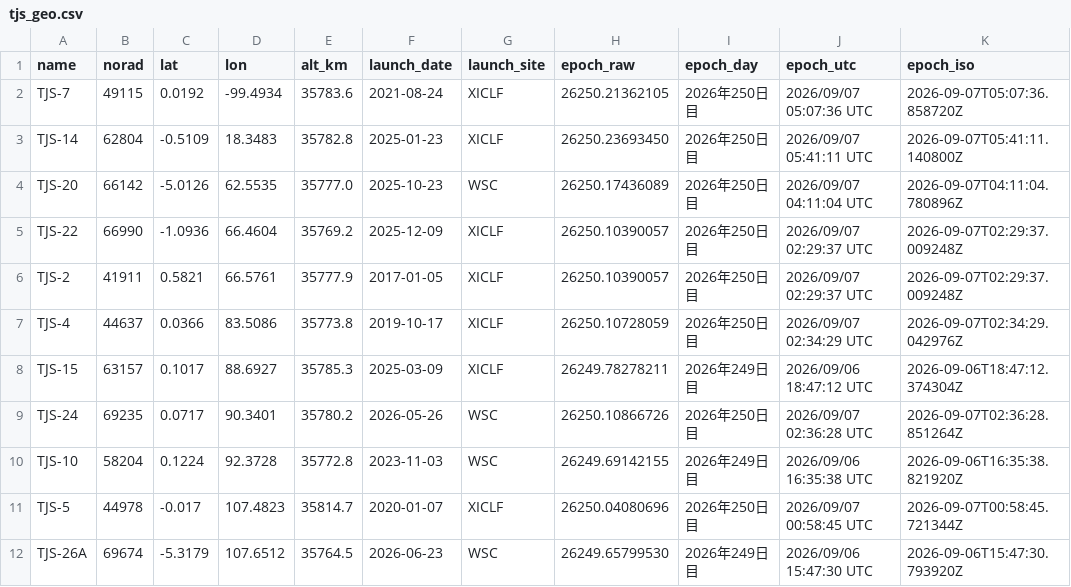
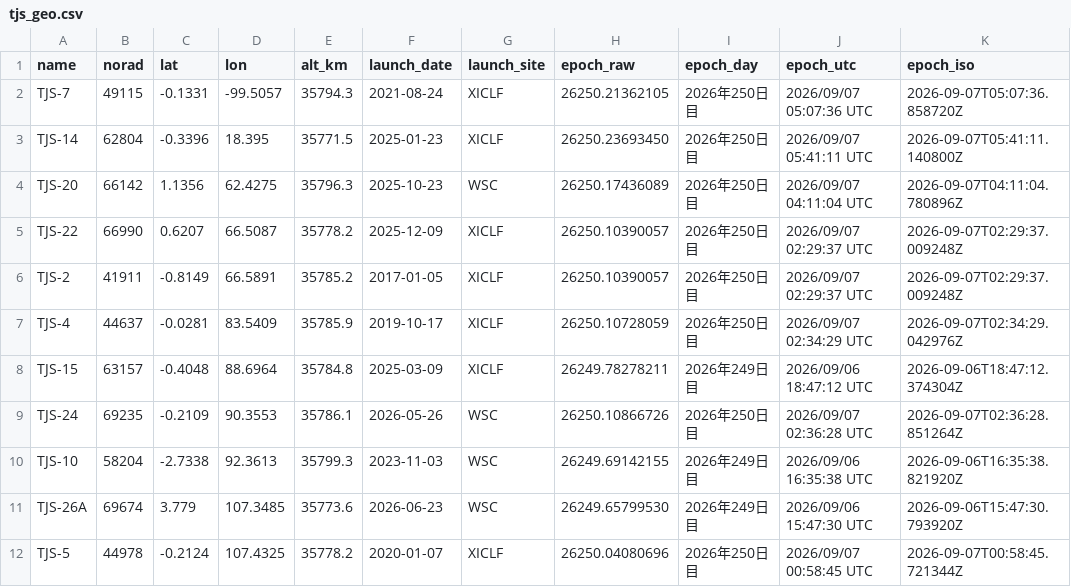
Before and after one commit to butagorilla1182/tjs_geo_control, a CSV file: tjs_geo.csv, drawn as a sheet; only a part is shown; the diff covers the shown part only.

```diff
--- a/tjs_geo.csv
+++ b/tjs_geo.csv
@@ -1,12 +1,12 @@
 name,norad,lat,lon,alt_km,launch_date,launch_site,epoch_raw,epoch_day,epoch_utc,epoch_iso
-TJS-7,49115,0.0192,-99.4934,35783.6,2021-08-24,XICLF,26250.21362105,2026年250日目,2026/09/07 05:07:36 UTC,2026-09-07T05:07:36.858720Z
-TJS-14,62804,-0.5109,18.3483,35782.8,2025-01-23,XICLF,26250.23693450,2026年250日目,2026/09/07 05:41:11 UTC,2026-09-07T05:41:11.140800Z
-TJS-20,66142,-5.0126,62.5535,35777.0,2025-10-23,WSC,26250.17436089,2026年250日目,2026/09/07 04:11:04 UTC,2026-09-07T04:11:04.780896Z
-TJS-22,66990,-1.0936,66.4604,35769.2,2025-12-09,XICLF,26250.10390057,2026年250日目,2026/09/07 02:29:37 UTC,2026-09-07T02:29:37.009248Z
-TJS-2,41911,0.5821,66.5761,35777.9,2017-01-05,XICLF,26250.10390057,2026年250日目,2026/09/07 02:29:37 UTC,2026-09-07T02:29:37.009248Z
-TJS-4,44637,0.0366,83.5086,35773.8,2019-10-17,XICLF,26250.10728059,2026年250日目,2026/09/07 02:34:29 UTC,2026-09-07T02:34:29.042976Z
-TJS-15,63157,0.1017,88.6927,35785.3,2025-03-09,XICLF,26249.78278211,2026年249日目,2026/09/06 18:47:12 UTC,2026-09-06T18:47:12.374304Z
-TJS-24,69235,0.0717,90.3401,35780.2,2026-05-26,WSC,26250.10866726,2026年250日目,2026/09/07 02:36:28 UTC,2026-09-07T02:36:28.851264Z
-TJS-10,58204,0.1224,92.3728,35772.8,2023-11-03,WSC,26249.69142155,2026年249日目,2026/09/06 16:35:38 UTC,2026-09-06T16:35:38.821920Z
-TJS-5,44978,-0.017,107.4823,35814.7,2020-01-07,XICLF,26250.04080696,2026年250日目,2026/09/07 00:58:45 UTC,2026-09-07T00:58:45.721344Z
-TJS-26A,69674,-5.3179,107.6512,35764.5,2026-06-23,WSC,26249.65799530,2026年249日目,2026/09/06 15:47:30 UTC,2026-09-06T15:47:30.793920Z
+TJS-7,49115,-0.1331,-99.5057,35794.3,2021-08-24,XICLF,26250.21362105,2026年250日目,2026/09/07 05:07:36 UTC,2026-09-07T05:07:36.858720Z
+TJS-14,62804,-0.3396,18.395,35771.5,2025-01-23,XICLF,26250.23693450,2026年250日目,2026/09/07 05:41:11 UTC,2026-09-07T05:41:11.140800Z
+TJS-20,66142,1.1356,62.4275,35796.3,2025-10-23,WSC,26250.17436089,2026年250日目,2026/09/07 04:11:04 UTC,2026-09-07T04:11:04.780896Z
+TJS-22,66990,0.6207,66.5087,35778.2,2025-12-09,XICLF,26250.10390057,2026年250日目,2026/09/07 02:29:37 UTC,2026-09-07T02:29:37.009248Z
+TJS-2,41911,-0.8149,66.5891,35785.2,2017-01-05,XICLF,26250.10390057,2026年250日目,2026/09/07 02:29:37 UTC,2026-09-07T02:29:37.009248Z
+TJS-4,44637,-0.0281,83.5409,35785.9,2019-10-17,XICLF,26250.10728059,2026年250日目,2026/09/07 02:34:29 UTC,2026-09-07T02:34:29.042976Z
+TJS-15,63157,-0.4048,88.6964,35784.8,2025-03-09,XICLF,26249.78278211,2026年249日目,2026/09/06 18:47:12 UTC,2026-09-06T18:47:12.374304Z
+TJS-24,69235,-0.2109,90.3553,35786.1,2026-05-26,WSC,26250.10866726,2026年250日目,2026/09/07 02:36:28 UTC,2026-09-07T02:36:28.851264Z
+TJS-10,58204,-2.7338,92.3613,35799.3,2023-11-03,WSC,26249.69142155,2026年249日目,2026/09/06 16:35:38 UTC,2026-09-06T16:35:38.821920Z
+TJS-26A,69674,3.779,107.3485,35773.6,2026-06-23,WSC,26249.65799530,2026年249日目,2026/09/06 15:47:30 UTC,2026-09-06T15:47:30.793920Z
+TJS-5,44978,-0.2124,107.4325,35778.2,2020-01-07,XICLF,26250.04080696,2026年250日目,2026/09/07 00:58:45 UTC,2026-09-07T00:58:45.721344Z
```
Also changed, not shown: 36 edited cells elsewhere in this file, 6 other files.
